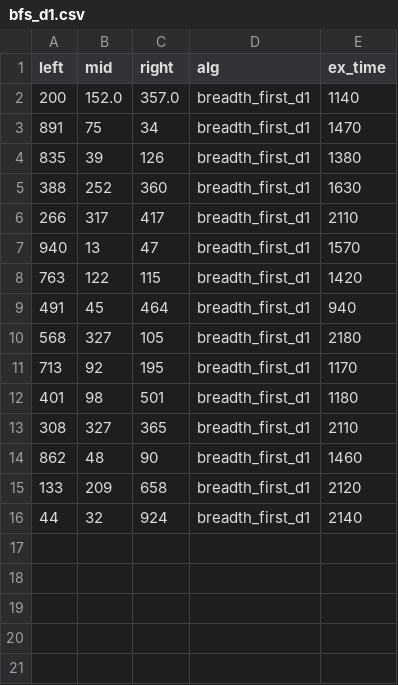
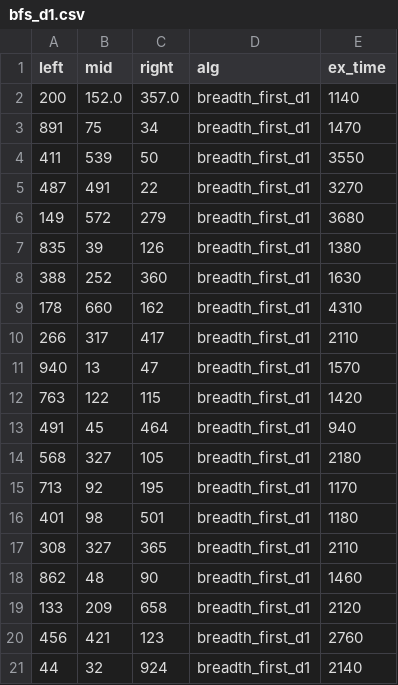
Before and after one commit to alisonparedes/traffic, a CSV file: data/bfs_d1.csv, drawn as a sheet.

```diff
--- a/data/bfs_d1.csv
+++ b/data/bfs_d1.csv
@@ -3,4 +3,8 @@ left,mid,right,alg,ex_time
 891, 75, 34, breadth_first_d1, 1470
+411, 539, 50, breadth_first_d1, 3550
+487, 491, 22, breadth_first_d1, 3270
+149, 572, 279, breadth_first_d1, 3680
 835, 39, 126, breadth_first_d1, 1380
 388, 252, 360, breadth_first_d1, 1630
+178, 660, 162, breadth_first_d1, 4310
 266, 317, 417, breadth_first_d1, 2110
@@ -15,2 +19,3 @@ left,mid,right,alg,ex_time
 133, 209, 658, breadth_first_d1, 2120
+456, 421, 123, breadth_first_d1, 2760
 44, 32, 924, breadth_first_d1, 2140
```
Also changed, not shown: data/beam_d2.csv, 2 other files.
